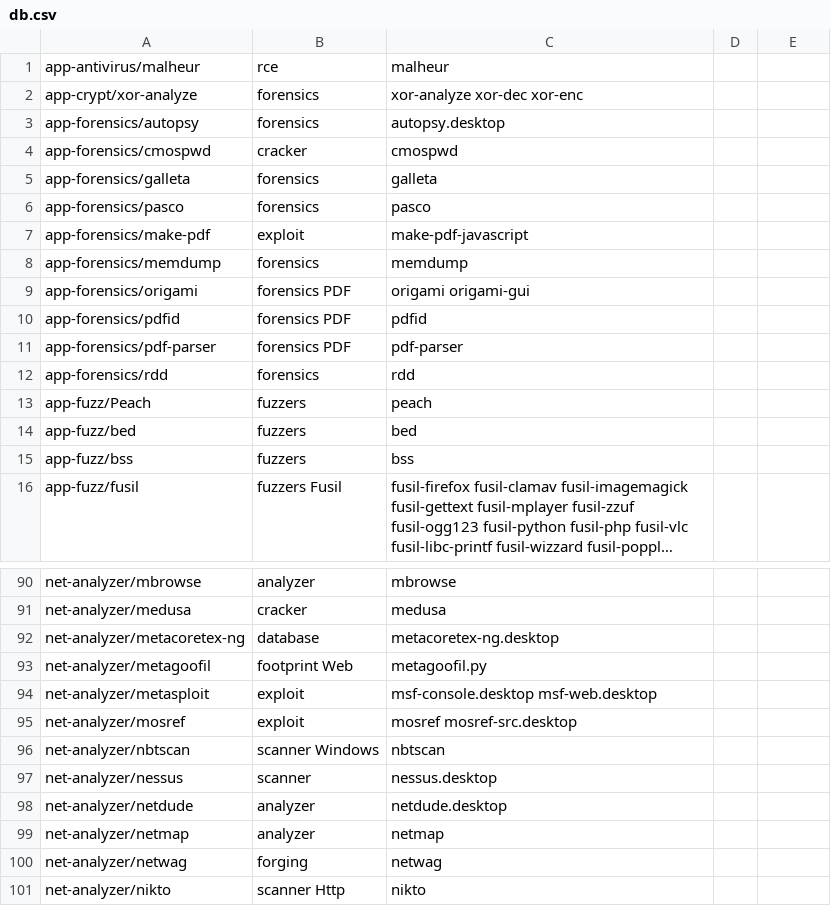
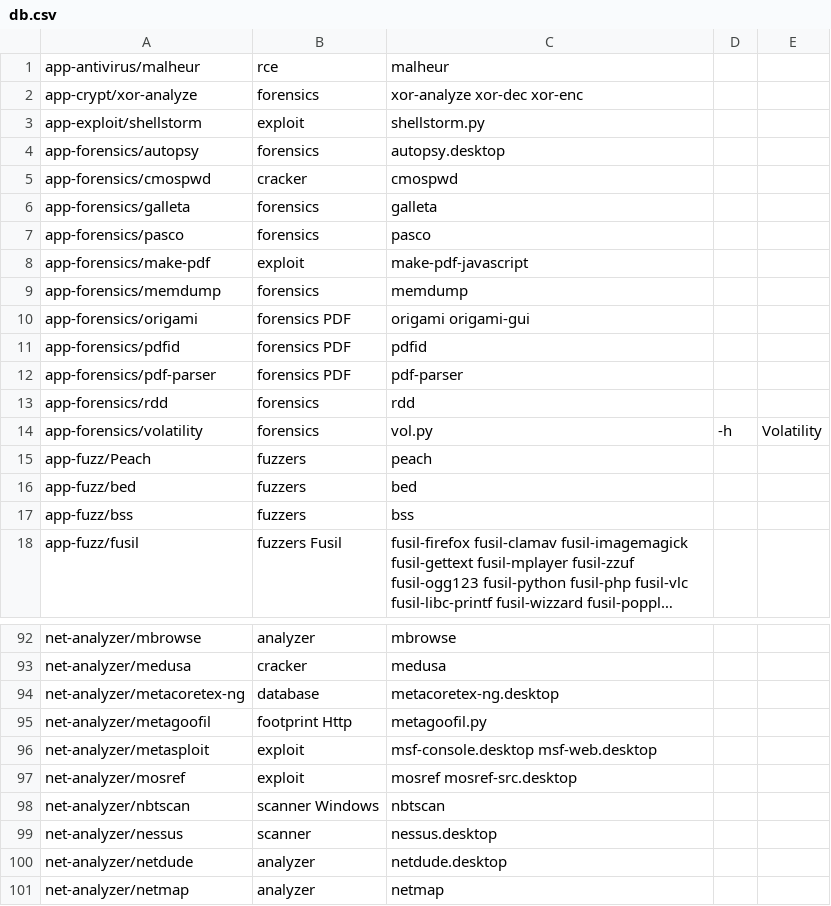
Before and after one commit to svn2github/pentoo, a CSV file: genmenu/trunk/src/share/genmenu/db.csv, drawn as a sheet; only a part is shown, gaps mark what is left out; the shorter side is filled out with more unchanged rows; long unchanged cells end in ….

Commit message:
genmenu: added volatility, shellstorm
git-svn-id: http://pentoo.googlecode.com/svn@2406 04556701-5d27-2e10-b29c-201e0903c0fa

```diff
--- a/genmenu/trunk/src/share/genmenu/db.csv
+++ b/genmenu/trunk/src/share/genmenu/db.csv
@@ -2,2 +2,3 @@ app-antivirus/malheur,rce,malheur
 app-crypt/xor-analyze,forensics,xor-analyze xor-dec xor-enc
+app-exploit/shellstorm,exploit,shellstorm.py
 app-forensics/autopsy,forensics,autopsy.desktop
@@ -12,2 +13,3 @@ app-forensics/pdf-parser,forensics PDF,pdf-parser
 app-forensics/rdd,forensics,rdd
+app-forensics/volatility,forensics,vol.py,-h,Volatility
 app-fuzz/Peach,fuzzers,peach
@@ -92,3 +94,3 @@ net-analyzer/medusa,cracker,medusa
 net-analyzer/metacoretex-ng,database,metacoretex-ng.desktop
-net-analyzer/metagoofil,footprint Web,metagoofil.py
+net-analyzer/metagoofil,footprint Http,metagoofil.py
 net-analyzer/metasploit,exploit,msf-console.desktop msf-web.desktop
```
